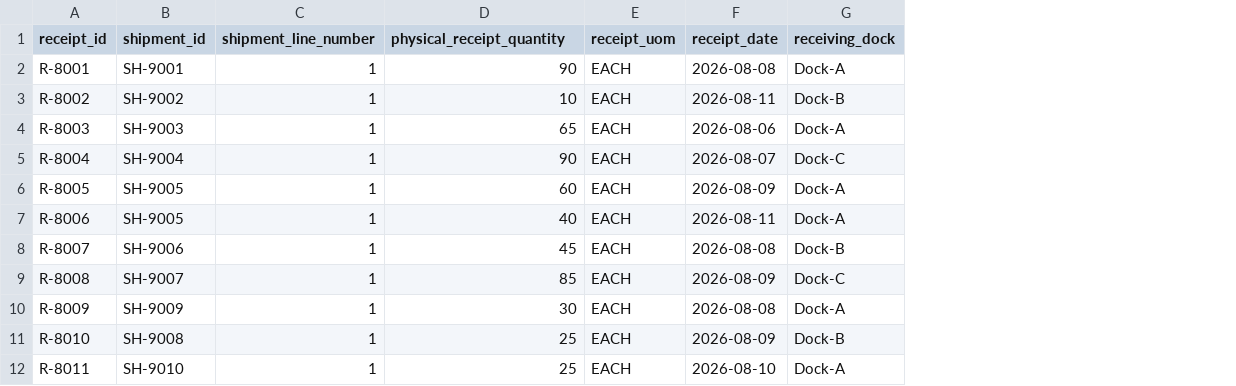
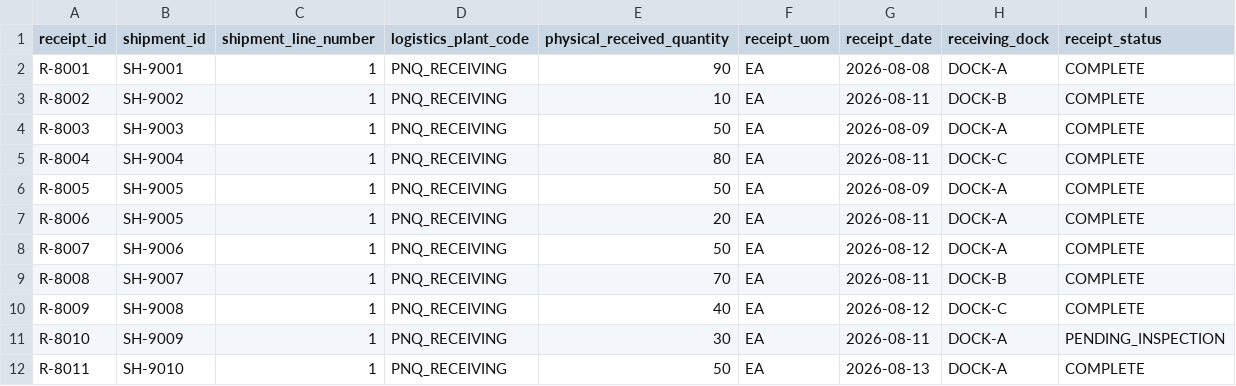
Before and after one commit to pankajadam-tech/chainproof-snowflake, a CSV file: data/raw/logistics_receipts.csv, drawn as a sheet; only a part is shown; addresses are those after the commit; the diff covers the shown part only; the diff names each change by its address in the sheet, - before the commit and + after, or states it on an @@ line.

```diff
--- a/data/raw/logistics_receipts.csv
+++ b/data/raw/logistics_receipts.csv
+column D (logistics_plant_code), rows 2-12: all PNQ_RECEIVING
+column I (receipt_status), rows 2-12: COMPLETE | COMPLETE | COMPLETE | COMPLETE | COMPLETE | COMPLETE | COMPLETE | COMPLETE | COMPLETE | PENDING_INSPECTION | COMPLETE
-E1: physical_receipt_quantity
+E1: physical_received_quantity
-F2:F12 (receipt_uom): EACH
+F2:F12 (receipt_uom): EA
-H2 (receiving_dock): Dock-A
+H2 (receiving_dock): DOCK-A
-H3 (receiving_dock): Dock-B
+H3 (receiving_dock): DOCK-B
-E4 (physical_received_quantity): 65
+E4 (physical_received_quantity): 50
-G4 (receipt_date): 2026-08-06
+G4 (receipt_date): 2026-08-09
-H4 (receiving_dock): Dock-A
+H4 (receiving_dock): DOCK-A
-E5 (physical_received_quantity): 90
+E5 (physical_received_quantity): 80
-G5 (receipt_date): 2026-08-07
+G5 (receipt_date): 2026-08-11
-H5 (receiving_dock): Dock-C
+H5 (receiving_dock): DOCK-C
-E6 (physical_received_quantity): 60
+E6 (physical_received_quantity): 50
-H6:H7 (receiving_dock): Dock-A
+H6:H7 (receiving_dock): DOCK-A
-E7 (physical_received_quantity): 40
+E7 (physical_received_quantity): 20
-E8 (physical_received_quantity): 45
+E8 (physical_received_quantity): 50
-G8 (receipt_date): 2026-08-08
+G8 (receipt_date): 2026-08-12
-H8 (receiving_dock): Dock-B
+H8 (receiving_dock): DOCK-A
-E9 (physical_received_quantity): 85
+E9 (physical_received_quantity): 70
-G9 (receipt_date): 2026-08-09
+G9 (receipt_date): 2026-08-11
-H9 (receiving_dock): Dock-C
+H9 (receiving_dock): DOCK-B
-B10 (shipment_id): SH-9009
+B10 (shipment_id): SH-9008
-E10 (physical_received_quantity): 30
+E10 (physical_received_quantity): 40
-G10 (receipt_date): 2026-08-08
+G10 (receipt_date): 2026-08-12
-H10 (receiving_dock): Dock-A
+H10 (receiving_dock): DOCK-C
-B11 (shipment_id): SH-9008
+B11 (shipment_id): SH-9009
-E11 (physical_received_quantity): 25
+E11 (physical_received_quantity): 30
-G11 (receipt_date): 2026-08-09
+G11 (receipt_date): 2026-08-11
-H11 (receiving_dock): Dock-B
+H11 (receiving_dock): DOCK-A
-E12 (physical_received_quantity): 25
+E12 (physical_received_quantity): 50
-G12 (receipt_date): 2026-08-10
+G12 (receipt_date): 2026-08-13
-H12 (receiving_dock): Dock-A
+H12 (receiving_dock): DOCK-A
```
Also changed, not shown: 11 edited cells elsewhere in this file, data/raw/erp_purchase_orders.csv, data/raw/logistics_shipment_lines.csv, 18 other files.
